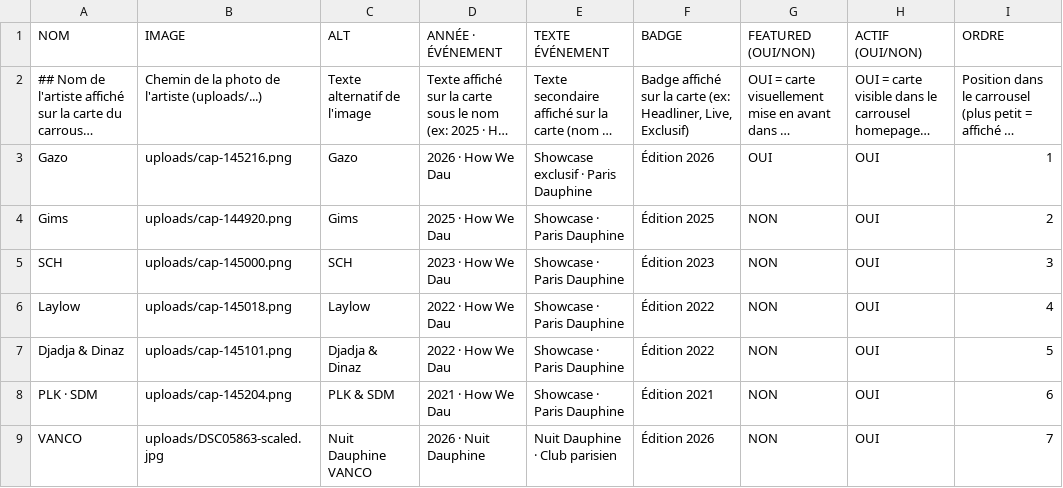
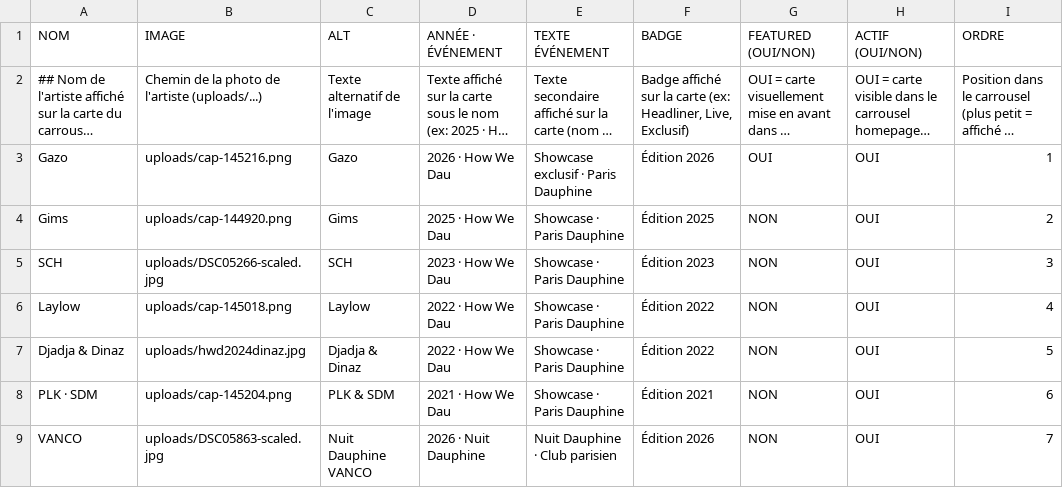
Before and after one commit to LeonardoRubatto/BDE, a CSV file: csv/artists_cartes.csv, drawn as a sheet; long unchanged cells end in ….

```diff
--- a/csv/artists_cartes.csv
+++ b/csv/artists_cartes.csv
@@ -4,5 +4,5 @@ Gazo,uploads/cap-145216.png,Gazo,2026 · How We Dau,Showcase exclusif · Paris D
 Gims,uploads/cap-144920.png,Gims,2025 · How We Dau,Showcase · Paris Dauphine,Édition 2025,NON,OUI,2
-SCH,uploads/cap-145000.png,SCH,2023 · How We Dau,Showcase · Paris Dauphine,Édition 2023,NON,OUI,3
+SCH,uploads/DSC05266-scaled.jpg,SCH,2023 · How We Dau,Showcase · Paris Dauphine,Édition 2023,NON,OUI,3
 Laylow,uploads/cap-145018.png,Laylow,2022 · How We Dau,Showcase · Paris Dauphine,Édition 2022,NON,OUI,4
-Djadja & Dinaz,uploads/cap-145101.png,Djadja & Dinaz,2022 · How We Dau,Showcase · Paris Dauphine,Édition 2022,NON,OUI,5
+Djadja & Dinaz,uploads/hwd2024dinaz.jpg,Djadja & Dinaz,2022 · How We Dau,Showcase · Paris Dauphine,Édition 2022,NON,OUI,5
 PLK · SDM,uploads/cap-145204.png,PLK & SDM,2021 · How We Dau,Showcase · Paris Dauphine,Édition 2021,NON,OUI,6
```
Also changed, not shown: csv/events.csv, csv/galleries.csv, 1 other file.
